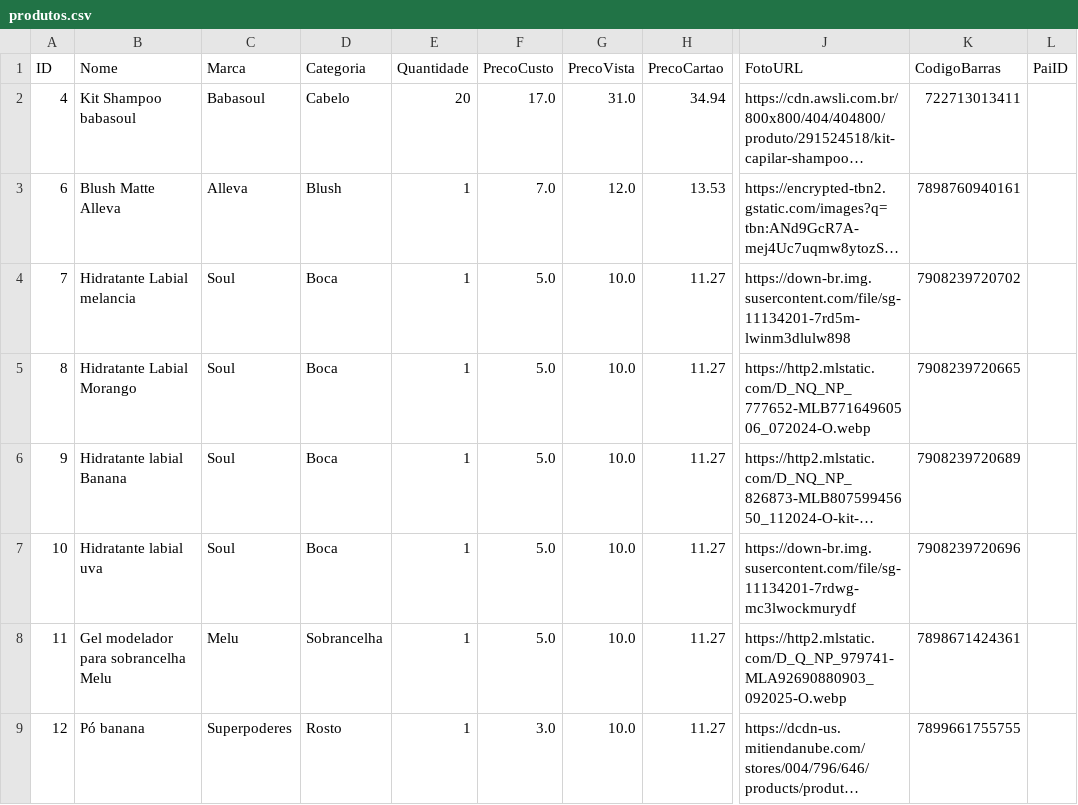
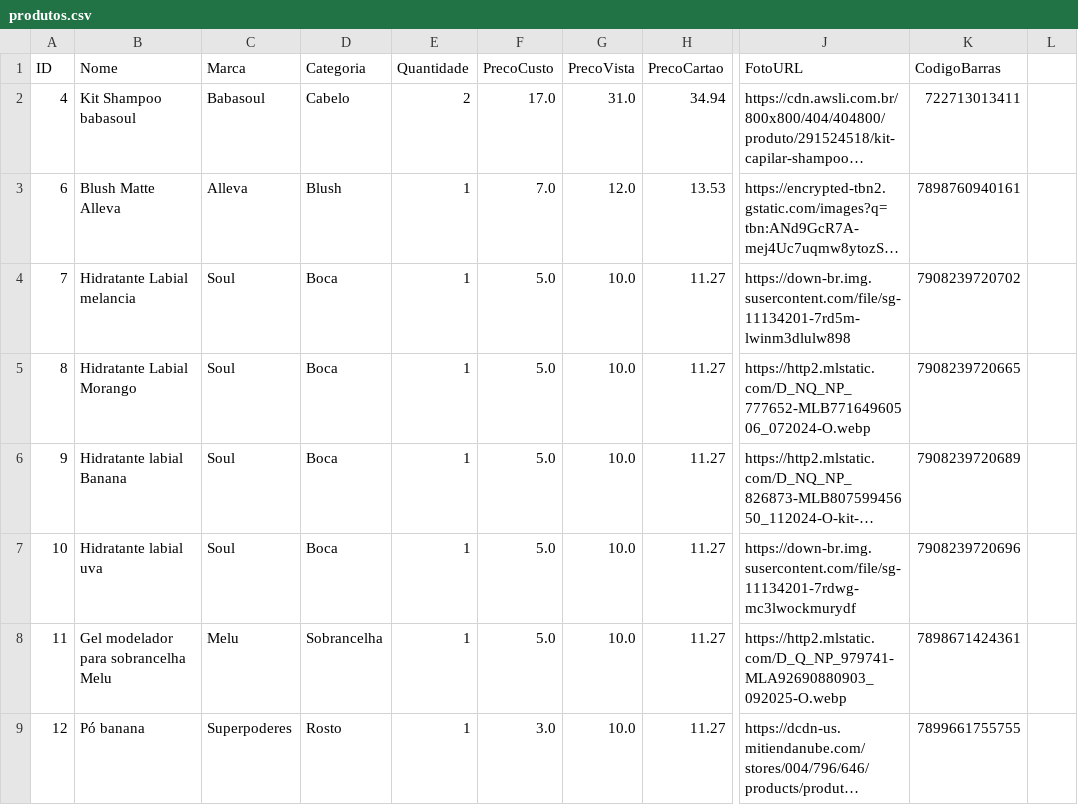
Before and after one commit to ribeiromendes5014-design/minha-loja, a CSV file: produtos.csv, drawn as a sheet; only a part is shown, gaps mark what is left out; long unchanged cells end in …; the diff names each change by its address in the sheet, - before the commit and + after, or states it on an @@ line.

Commit message:
Atualizando produtos

```diff
--- a/produtos.csv
+++ b/produtos.csv
-L1: PaiID
+L1: (empty)
-E2 (Quantidade): 20
+E2 (Quantidade): 2
```
